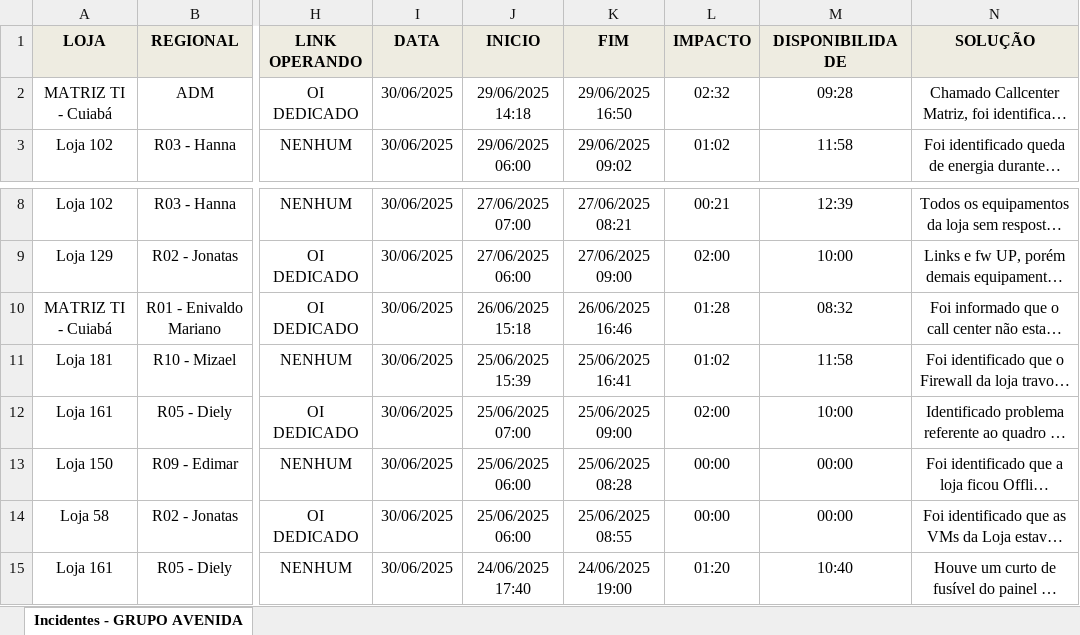
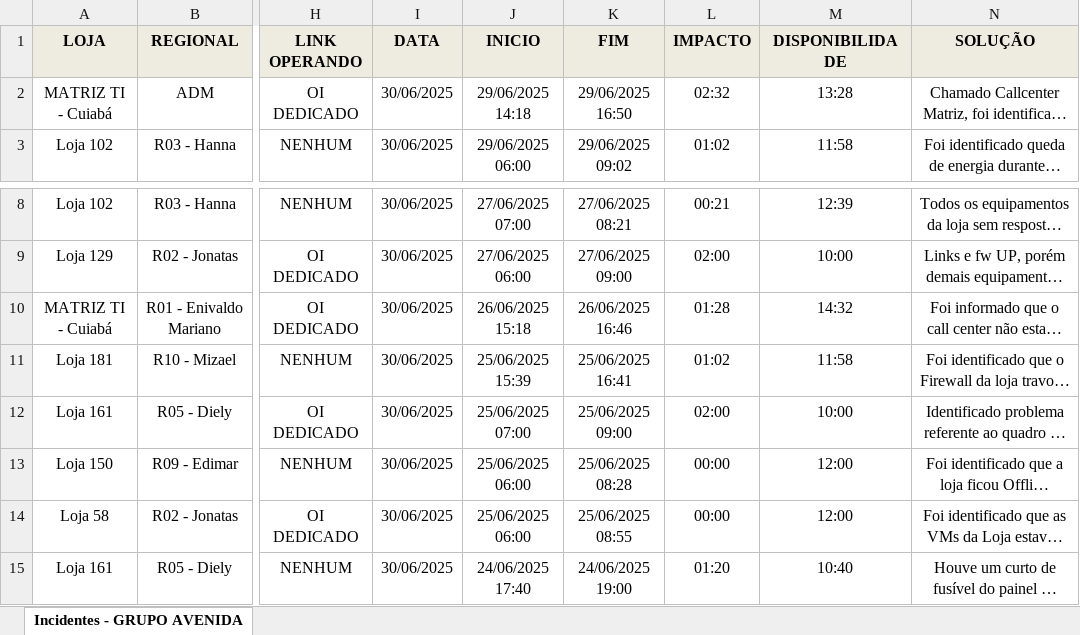
Before and after one commit to AlamDiego77/formatador_de_relatorios, an Excel workbook: Incidentes_Formatados_Final.xlsx, sheet Incidentes - GRUPO AVENIDA, drawn as a sheet; only a part is shown, gaps mark what is left out; long unchanged cells end in …; values as stored, in another font and other column widths than the file's, no borders; the diff names each change by its address in the sheet, - before the commit and + after, or states it on an @@ line.

Commit message:
add lógica para automatizacao do calculo de impacto e indisponibilidade

```diff
--- a/Incidentes_Formatados_Final.xlsx (sheet Incidentes - GRUPO AVENIDA)
+++ b/Incidentes_Formatados_Final.xlsx (sheet Incidentes - GRUPO AVENIDA)
-M2 (DISPONIBILIDADE): 09:28
+M2 (DISPONIBILIDADE): 13:28
-M10 (DISPONIBILIDADE): 08:32
+M10 (DISPONIBILIDADE): 14:32
-M13:M14 (DISPONIBILIDADE): 00:00
+M13:M14 (DISPONIBILIDADE): 12:00
```
Also changed, not shown: 2 other files.
